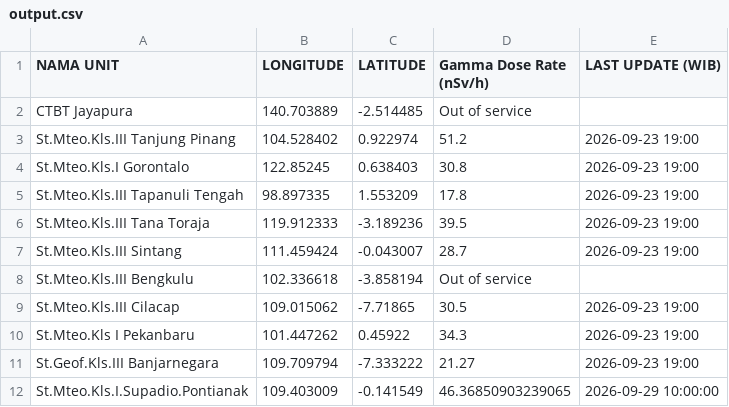
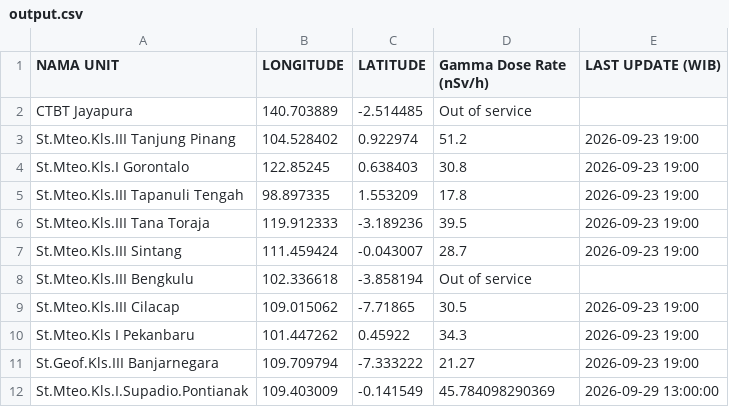
Before and after one commit to kfkndkkn/rdms, a CSV file: output.csv, drawn as a sheet.

Commit message:
Auto update 2026-09-29 13:48:21

```diff
--- a/output.csv
+++ b/output.csv
@@ -11,2 +11,2 @@ St.Mteo.Kls I Pekanbaru,101.447262,0.45922,34.3,2026-09-23 19:00
 St.Geof.Kls.III Banjarnegara,109.709794,-7.333222,21.27,2026-09-23 19:00
-St.Mteo.Kls.I.Supadio.Pontianak,109.403009,-0.141549,46.36850903239065,2026-09-29 10:00:00
+St.Mteo.Kls.I.Supadio.Pontianak,109.403009,-0.141549,45.784098290369,2026-09-29 13:00:00
```
